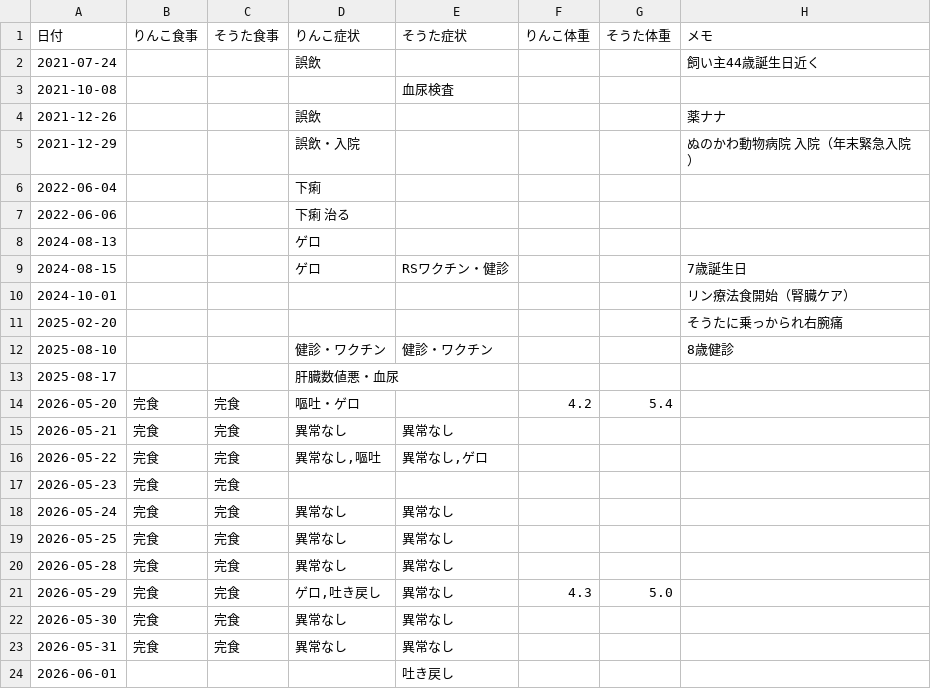
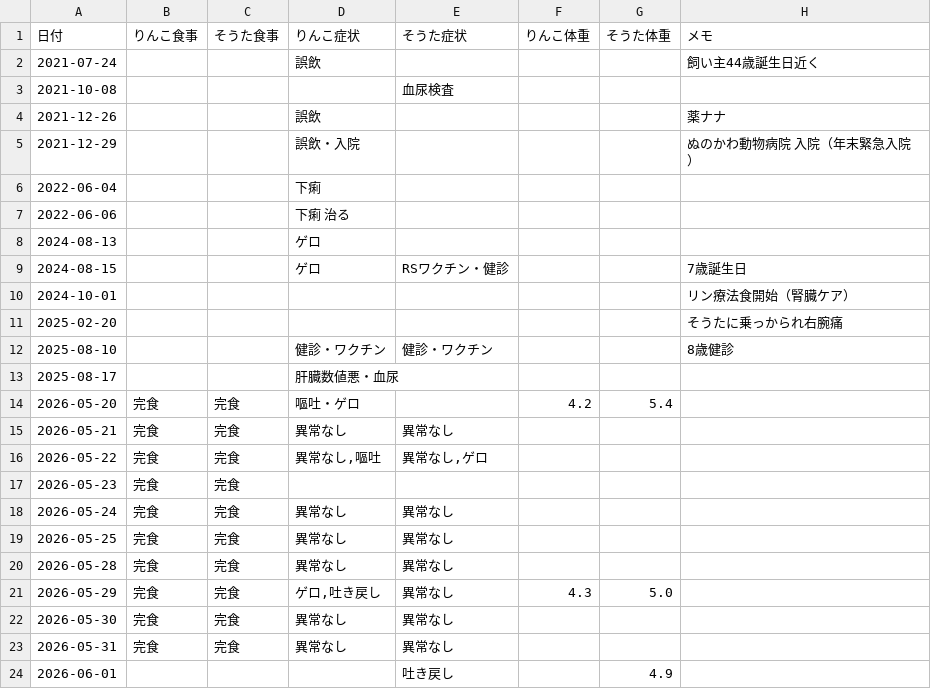
Before and after one commit to zeph94zeph/health-weather-cats, a CSV file: 猫の健康記録.csv, drawn as a sheet.

Commit message:
🐱 2026-06-01 そうた　4.9

```diff
--- a/猫の健康記録.csv
+++ b/猫の健康記録.csv
@@ -23,2 +23,2 @@
 2026-05-31,完食,完食,異常なし,異常なし,,,
-2026-06-01,,,,吐き戻し,,,
+2026-06-01,,,,吐き戻し,,4.9,
```
